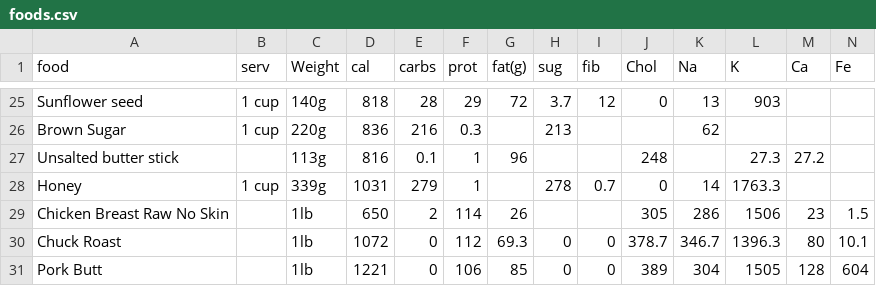
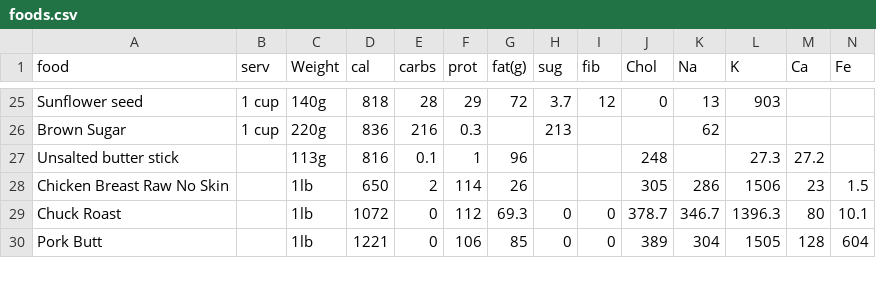
Before and after one commit to hastangbugoya/AdobongKangkong, a CSV file: app/src/main/assets/foods.csv, drawn as a sheet; only a part is shown, gaps mark what is left out; rows hold the shown columns only; the diff names each change by its address in the sheet, - before the commit and + after, or states it on an @@ line.

```diff
--- a/app/src/main/assets/foods.csv
+++ b/app/src/main/assets/foods.csv
-row 28: Honey | 1 cup | 339g | 1031 | 279 | 1 |  | 278 | 0.7 | 0 | 14 | 1763.3
```
Also changed, not shown: 12 other files.
